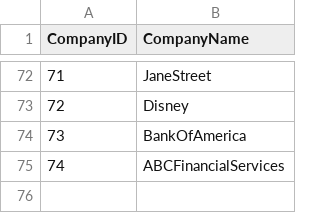
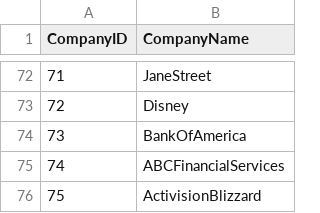
Before and after one commit to mehtajinesh/New-Full-Time-Jobs-Notifier, a CSV file: data/company_data.csv, drawn as a sheet; only a part is shown, gaps mark what is left out; the diff names each change by its address in the sheet, - before the commit and + after, or states it on an @@ line.

```diff
--- a/data/company_data.csv
+++ b/data/company_data.csv
+row 76: 75 | ActivisionBlizzard
```
Also changed, not shown: data/already_known_jobs.csv, data/keywords.csv, 3 other files.
